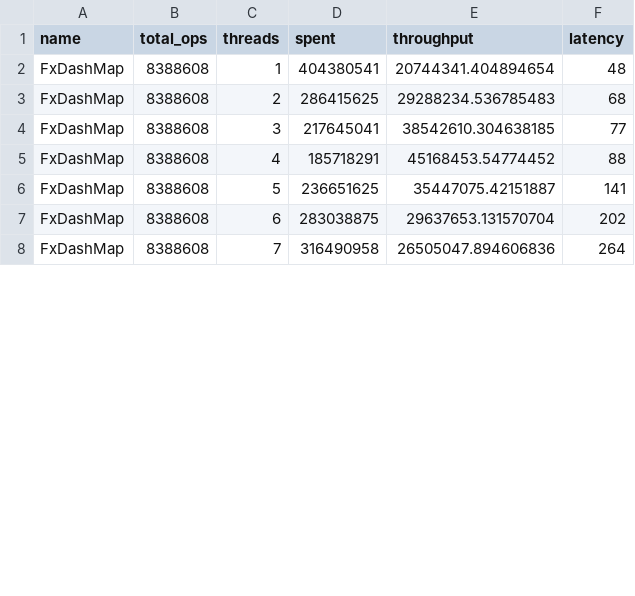
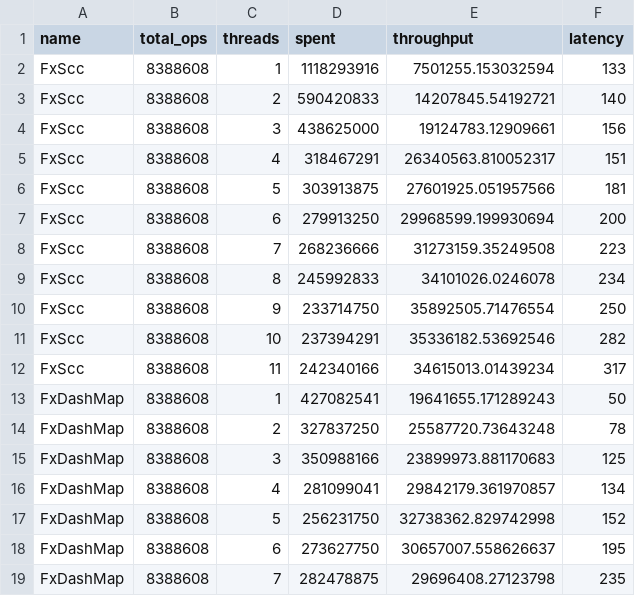
Before and after one commit to wvwwvwwv/conc-map-bench, a CSV file: results/Exchange.fx.csv, drawn as a sheet; only a part is shown; the diff covers the shown part only.

Commit message:
chore(*): update results

```diff
--- a/results/Exchange.fx.csv
+++ b/results/Exchange.fx.csv
@@ -1,8 +1,19 @@
 name,total_ops,threads,spent,throughput,latency
-FxDashMap,8388608,1,404380541,20744341.404894654,48
-FxDashMap,8388608,2,286415625,29288234.536785483,68
-FxDashMap,8388608,3,217645041,38542610.304638185,77
-FxDashMap,8388608,4,185718291,45168453.54774452,88
-FxDashMap,8388608,5,236651625,35447075.42151887,141
-FxDashMap,8388608,6,283038875,29637653.131570704,202
-FxDashMap,8388608,7,316490958,26505047.894606836,264
+FxScc,8388608,1,1118293916,7501255.153032594,133
+FxScc,8388608,2,590420833,14207845.54192721,140
+FxScc,8388608,3,438625000,19124783.12909661,156
+FxScc,8388608,4,318467291,26340563.810052317,151
+FxScc,8388608,5,303913875,27601925.051957566,181
+FxScc,8388608,6,279913250,29968599.199930694,200
+FxScc,8388608,7,268236666,31273159.35249508,223
+FxScc,8388608,8,245992833,34101026.0246078,234
+FxScc,8388608,9,233714750,35892505.71476554,250
+FxScc,8388608,10,237394291,35336182.53692546,282
+FxScc,8388608,11,242340166,34615013.01439234,317
+FxDashMap,8388608,1,427082541,19641655.171289243,50
+FxDashMap,8388608,2,327837250,25587720.73643248,78
+FxDashMap,8388608,3,350988166,23899973.881170683,125
+FxDashMap,8388608,4,281099041,29842179.361970857,134
+FxDashMap,8388608,5,256231750,32738362.829742998,152
+FxDashMap,8388608,6,273627750,30657007.558626637,195
+FxDashMap,8388608,7,282478875,29696408.27123798,235
```
Also changed, not shown: 11 removed rows and 45 edited cells elsewhere in this file, results/Exchange.std.csv, results/RapidGrow.fx.csv, 19 other files.
